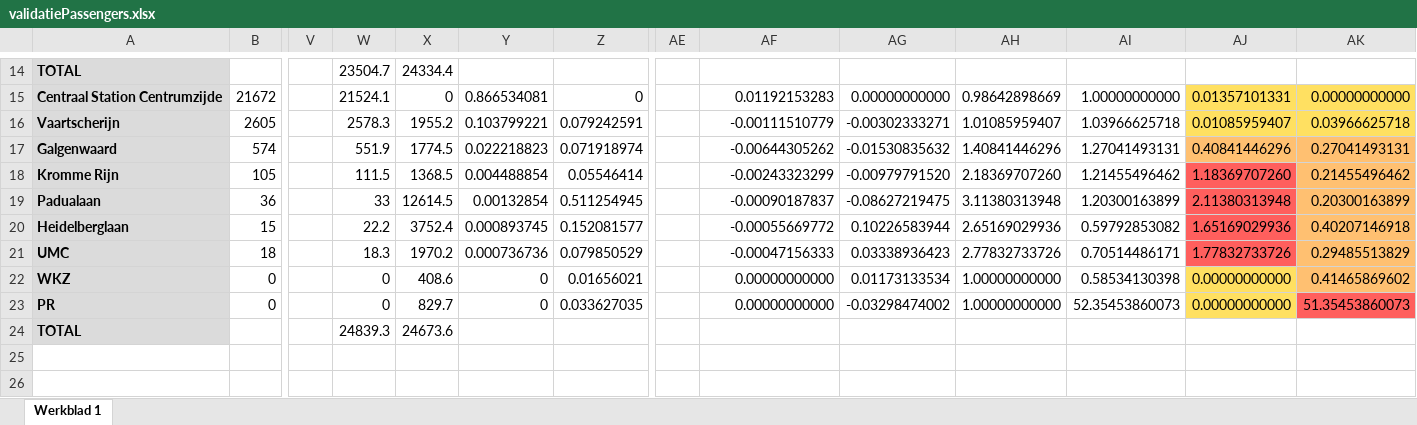
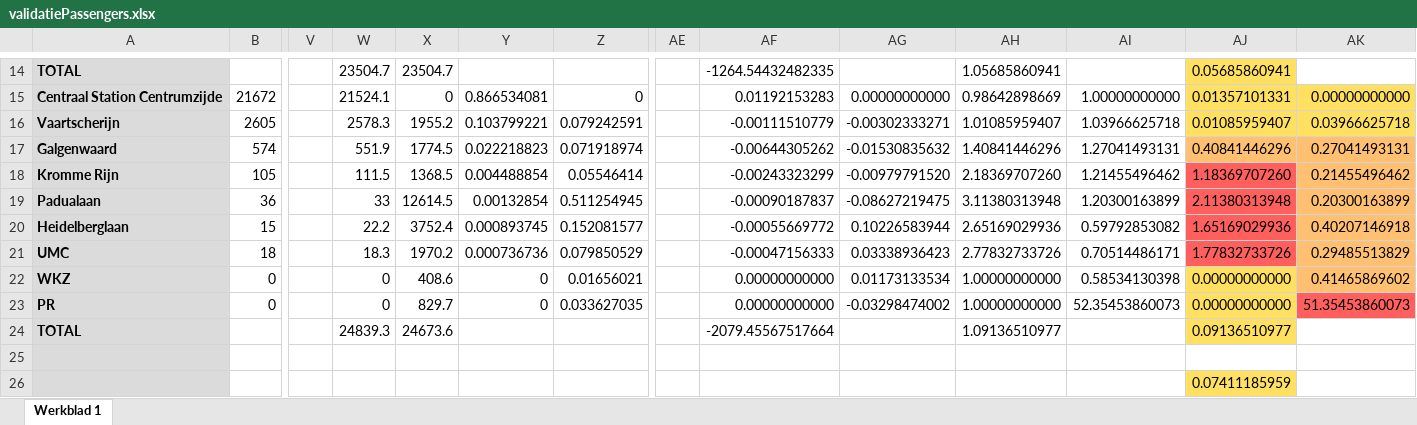
Before and after one commit to noracato/ADS_Uithof_2018, an Excel workbook: output_analysis/_data/validatiePassengers.xlsx, sheet Werkblad 1, drawn as a sheet; only a part is shown, gaps mark what is left out; values as stored, in another font and other column widths than the file's, no borders; rows hold the shown columns only; the diff covers the shown part only; the diff names each change by its address in the sheet, - before the commit and + after, or states it on an @@ line.

```diff
--- a/output_analysis/_data/validatiePassengers.xlsx (sheet Werkblad 1)
+++ b/output_analysis/_data/validatiePassengers.xlsx (sheet Werkblad 1)
-X14: 24334.4
+X14: 23504.7
-AF14: (empty)
+AF14: -1264.54432482335
-AH14: (empty)
+AH14: 1.05685860941
-AJ14: (empty)
+AJ14: 0.05685860941
-AJ14 fill: none
+AJ14 fill: #FFE061
-AF24: (empty)
+AF24: -2079.45567517664
-AH24: (empty)
+AH24: 1.09136510977
-AJ24: (empty)
+AJ24: 0.09136510977
-AJ24 fill: none
+AJ24 fill: #FFE061
+row 25: (empty)
+row 26:  |  |  |  |  |  |  |  |  |  |  |  | 0.07411185959
```
Also changed, not shown: 33 edited cells and cell formats elsewhere in this sheet.
